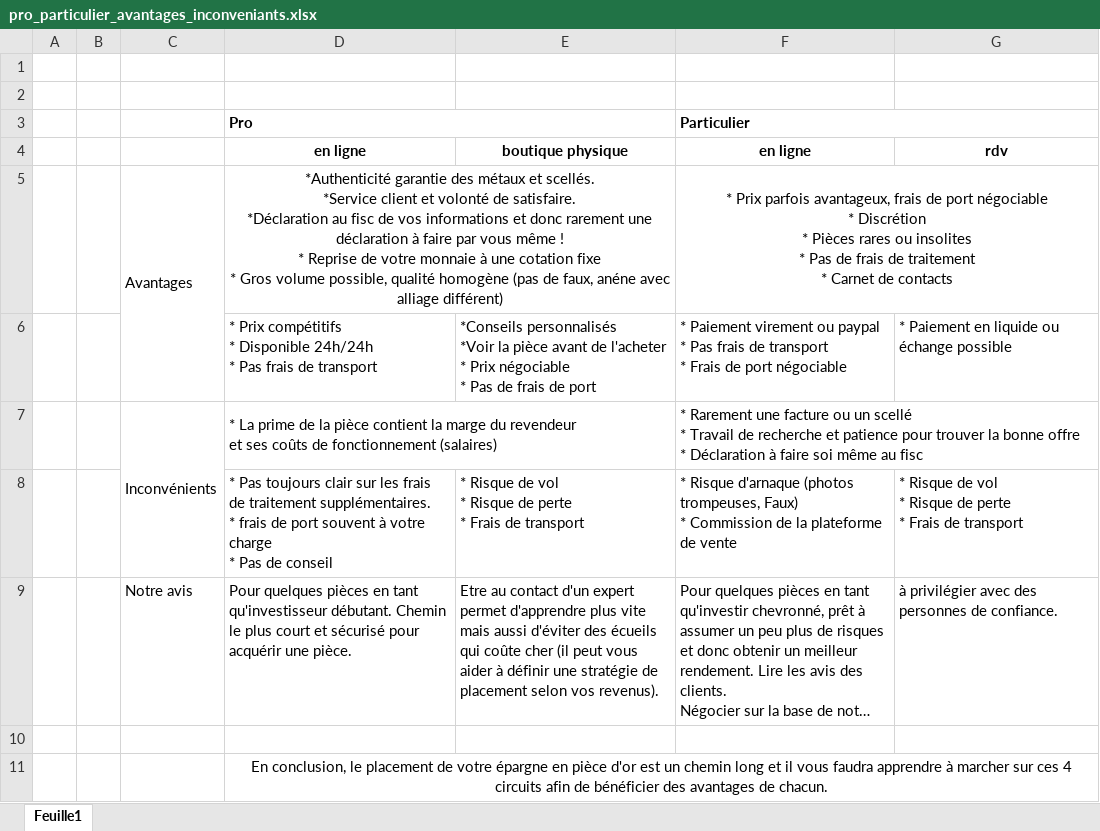
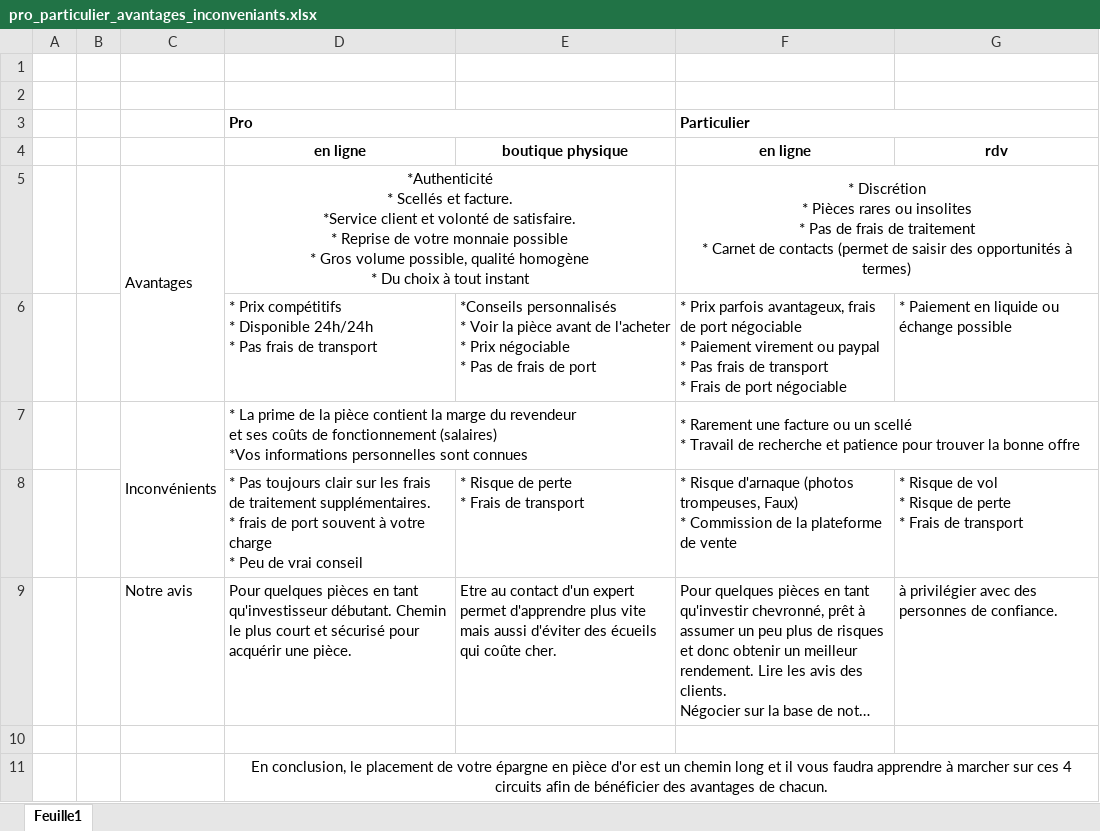
Before and after one commit to herault-guillaume/trackor, an Excel workbook: static/articles de blog/pro_particulier_avantages_inconveniants.xlsx, sheet Feuille1, drawn as a sheet; long unchanged cells end in …; values as stored, in another font and other column widths than the file's, no borders; ↵ is a line break in a cell; the diff names each change by its address in the sheet, - before the commit and + after, or states it on an @@ line.

```diff
--- a/static/articles de blog/pro_particulier_avantages_inconveniants.xlsx (sheet Feuille1)
+++ b/static/articles de blog/pro_particulier_avantages_inconveniants.xlsx (sheet Feuille1)
-D5: *Authenticité garantie des métaux et scellés. ↵ *Service client et volonté de satisfaire. ↵ *Déclaration au fisc de vos informations et donc rarement une déclaration à faire par vous même ! ↵ * Reprise de votre monnaie à une cotation fixe ↵ * Gros volume possible, qualité homogène (pas de faux, anéne avec alliage différent)
+D5: *Authenticité ↵ * Scellés et facture. ↵ *Service client et volonté de satisfaire. ↵ * Reprise de votre monnaie possible ↵ * Gros volume possible, qualité homogène ↵ * Du choix à tout instant
-F5: * Prix parfois avantageux, frais de port négociable ↵ * Discrétion ↵ * Pièces rares ou insolites ↵ * Pas de frais de traitement ↵ * Carnet de contacts
+F5: * Discrétion ↵ * Pièces rares ou insolites ↵ * Pas de frais de traitement ↵ * Carnet de contacts (permet de saisir des opportunités à termes)
-E6: *Conseils personnalisés ↵ *Voir la pièce…
+E6: *Conseils personnalisés ↵ * Voir la pièce…
-F6: * Paiement virement…
+F6: * Prix parfois avantageux, frais de port négociable ↵ * Paiement virement…
-D7: …fonctionnement (salaires)
+D7: …fonctionnement (salaires) ↵ *Vos informations personnelles sont connues
-F7: …bonne offre ↵ * Déclaration à faire soi même au fisc
+F7: …bonne offre
-D8: …charge ↵ * Pas de conseil
+D8: …charge ↵ * Peu de vrai conseil
-E8: …Risque de vol ↵ * Risque de perte ↵ *…
+E8: …Risque de perte ↵ *…
-E9: …qui coûte cher (il peut vous aider à définir une stratégie de placement selon vos revenus).
+E9: …qui coûte cher.
```
Also changed, not shown: 1 other file.
